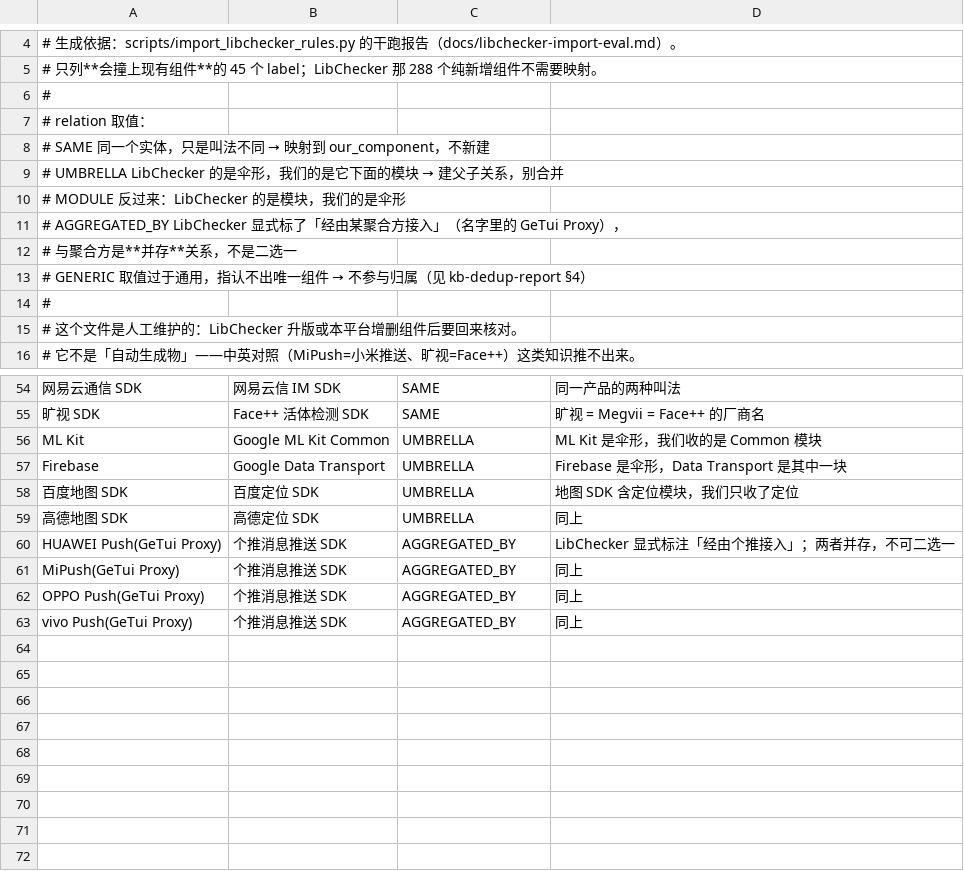
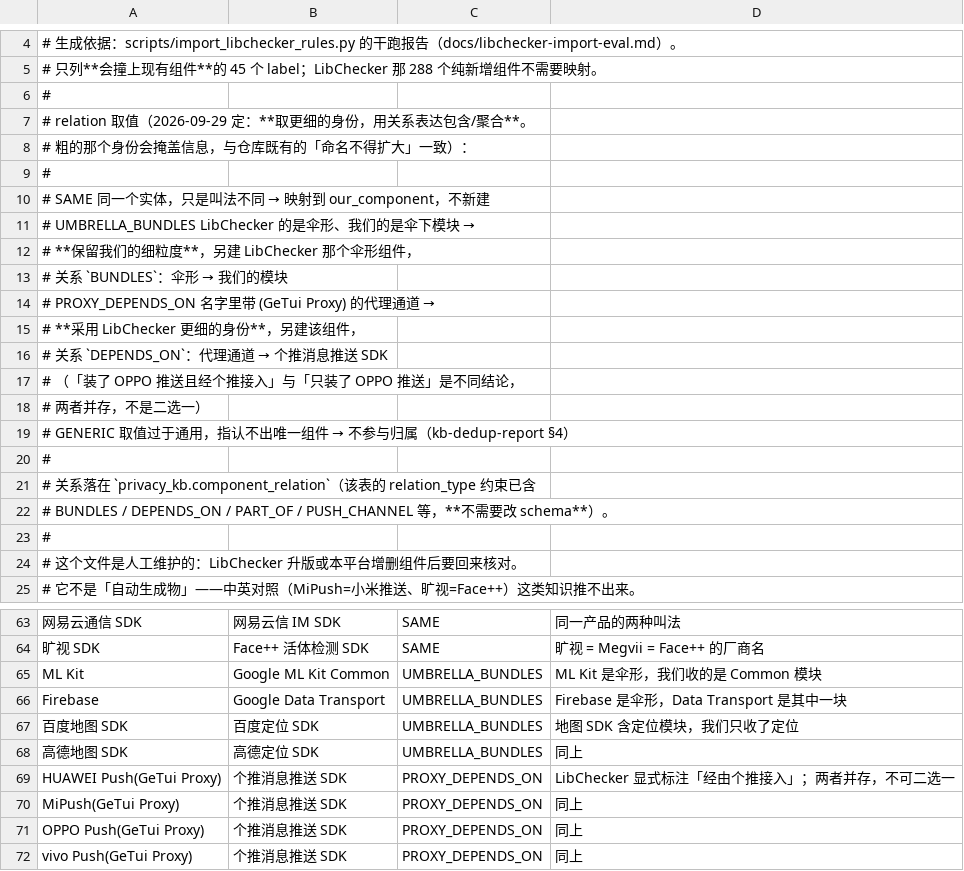
Before and after one commit to dun950821-afk/privacy-platform, a TSV file: data/kb/libchecker_component_map.tsv, drawn as a sheet; only a part is shown, gaps mark what is left out; addresses are those after the commit; the diff covers the shown part only; the diff names each change by its address in the sheet, - before the commit and + after, or states it on an @@ line.

```diff
--- a/data/kb/libchecker_component_map.tsv
+++ b/data/kb/libchecker_component_map.tsv
-A7: # relation 取值：
+A7: # relation 取值（2026-09-29 定：**取更细的身份，用关系表达包含/聚合**。
+row 8: # 粗的那个身份会掩盖信息，与仓库既有的「命名不得扩大」一致）：
+row 9: #
@@ A11: # UMBRELLA LibChecker 的是伞形，我们的是它下面的模块 → 建父子关系，别合并 → # UMBRELLA_BUNDLES LibChecker 的是伞形、我们的是伞下模块 → @@
-A12: # MODULE 反过来：LibChecker 的是模块，我们的是伞形
+A12: # **保留我们的细粒度**，另建 LibChecker 那个伞形组件，
@@ A13: # AGGREGATED_BY LibChecker 显式标了「经由某聚合方接入」（名字里的 GeTui Proxy）， → # 关系 `BUNDLES`：伞形 → 我们的模块 @@
-A14: # 与聚合方是**并存**关系，不是二选一
+A14: # PROXY_DEPENDS_ON 名字里带 (GeTui Proxy) 的代理通道 →
@@ A15: # GENERIC 取值过于通用，指认不出唯一组件 → 不参与归属（见 kb-dedup-report §4） → # **采用 LibChecker 更细的身份**，另建该组件， @@
+row 16: # 关系 `DEPENDS_ON`：代理通道 → 个推消息推送 SDK
+row 17: # （「装了 OPPO 推送且经个推接入」与「只装了 OPPO 推送」是不同结论，
+row 18: # 两者并存，不是二选一）
+row 19: # GENERIC 取值过于通用，指认不出唯一组件 → 不参与归属（kb-dedup-report §4）
+row 20: #
+row 21: # 关系落在 `privacy_kb.component_relation`（该表的 relation_type 约束已含
+row 22: # BUNDLES / DEPENDS_ON / PART_OF / PUSH_CHANNEL 等，**不需要改 schema**）。
-C65:C68: UMBRELLA
+C65:C68: UMBRELLA_BUNDLES
-C69:C72: AGGREGATED_BY
+C69:C72: PROXY_DEPENDS_ON
```
Also changed, not shown: 1 edited cell elsewhere in this file, 2 other files.
